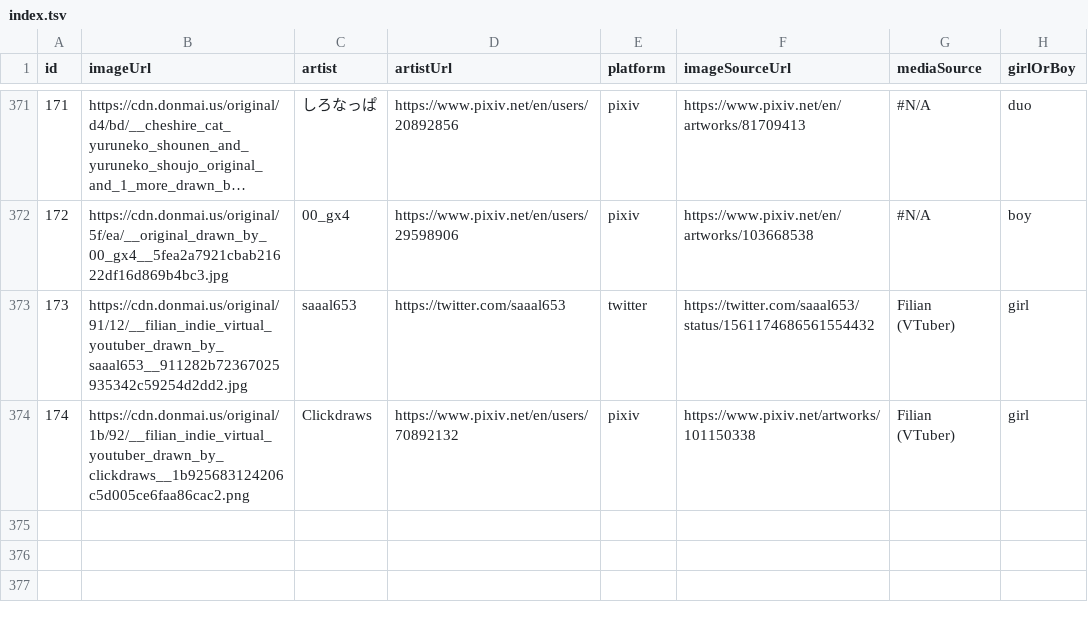
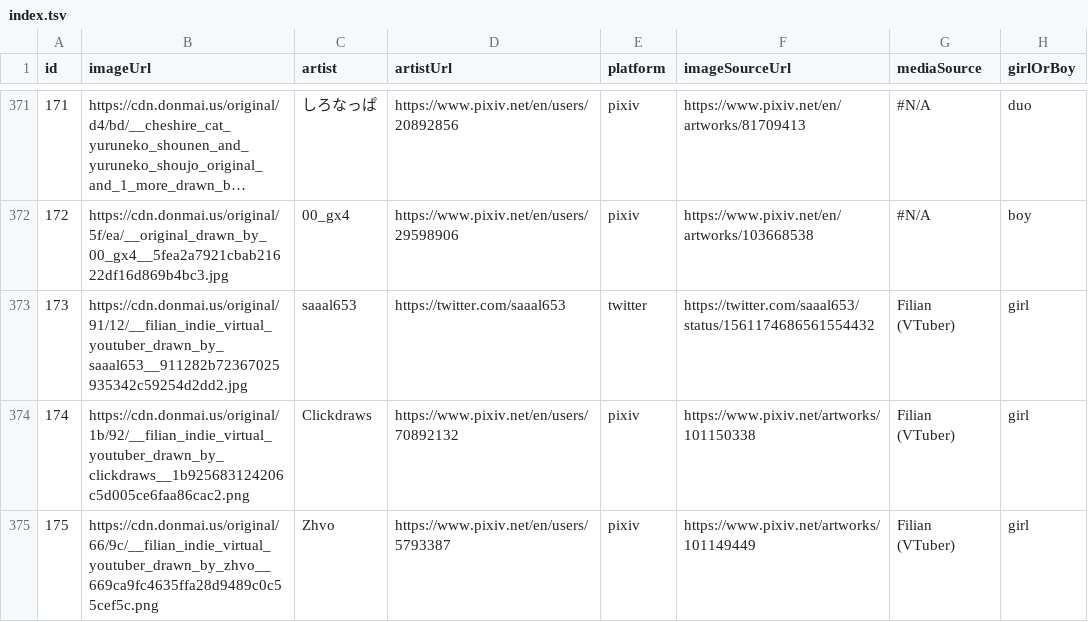
Before and after one commit to nattadasu/nekomimiDb, a TSV file: index.tsv, drawn as a sheet; only a part is shown, gaps mark what is left out; long unchanged cells end in …; the diff names each change by its address in the sheet, - before the commit and + after, or states it on an @@ line.

Commit message:
Add `175` (girl) by Zhvo

```diff
--- a/index.tsv
+++ b/index.tsv
+row 375: 175 | https://cdn.donmai.us/original/66/9c/__filian_indie_virtual_youtuber_drawn_by_zhvo__669ca9fc4635ffa28d9489c0c55cef5c.png | Zhvo | https://www.pixiv.net/en/users/5793387 | pixiv | https://www.pixiv.net/artworks/101149449 | Filian (VTuber) | girl
```
Also changed, not shown: 1 other file.
